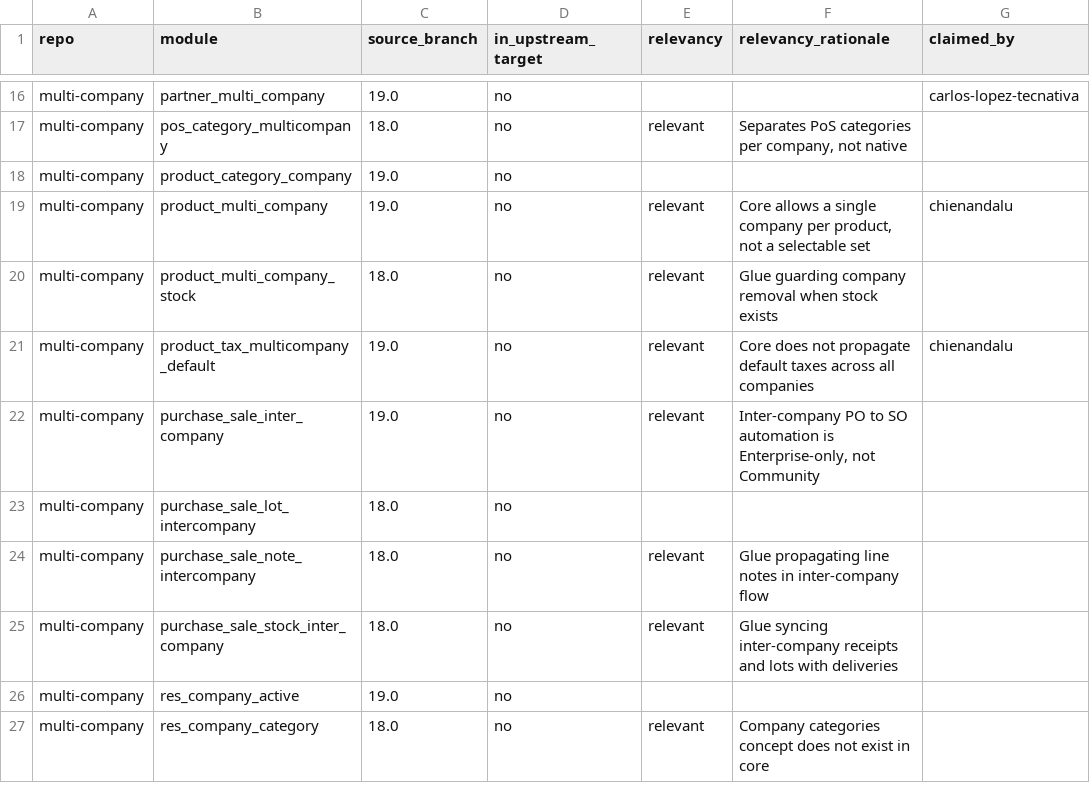
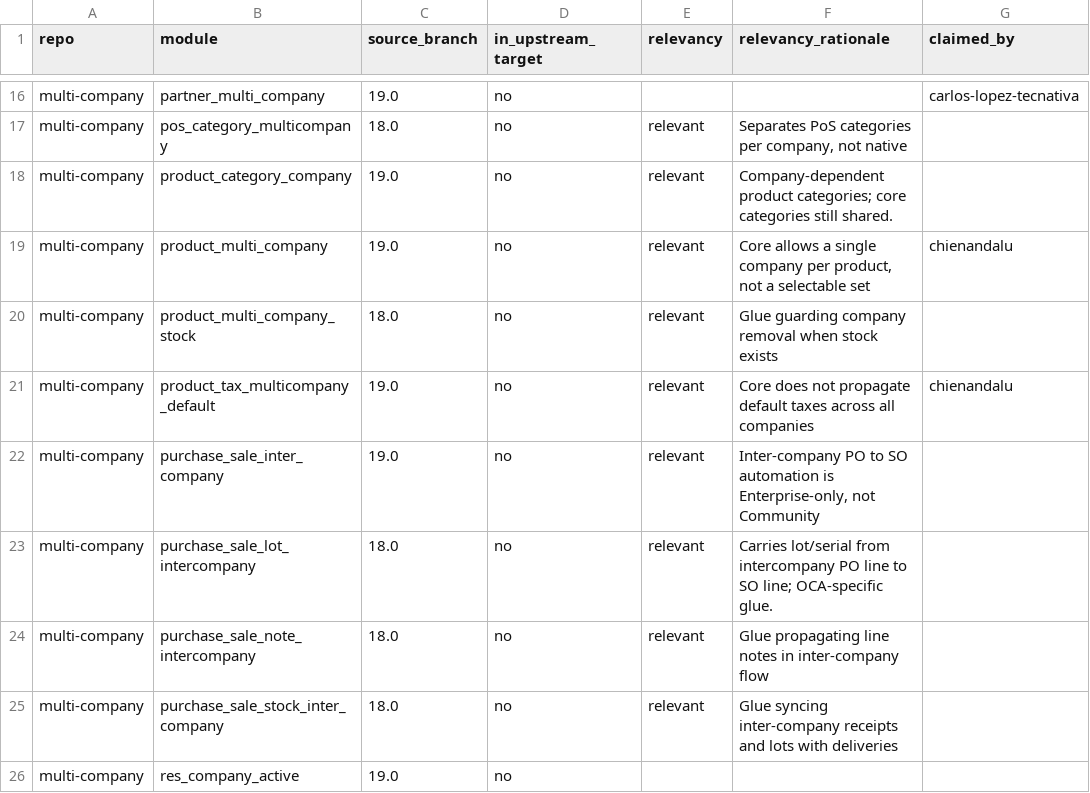
Before and after one commit to BADEP/oca-migration-tools, a CSV file: reports/20.0/multi-company.csv, drawn as a sheet; only a part is shown, gaps mark what is left out; the shorter side is filled out with more unchanged rows; the diff names each change by its address in the sheet, - before the commit and + after, or states it on an @@ line.

```diff
--- a/reports/20.0/multi-company.csv
+++ b/reports/20.0/multi-company.csv
-E18 (relevancy): (empty)
+E18 (relevancy): relevant
-F18 (relevancy_rationale): (empty)
+F18 (relevancy_rationale): Company-dependent product categories; core categories still shared.
-E23 (relevancy): (empty)
+E23 (relevancy): relevant
-F23 (relevancy_rationale): (empty)
+F23 (relevancy_rationale): Carries lot/serial from intercompany PO line to SO line; OCA-specific glue.
```
Also changed, not shown: reports/20.0/account-reconcile.csv, reports/20.0/manufacture.csv, 6 other files.
